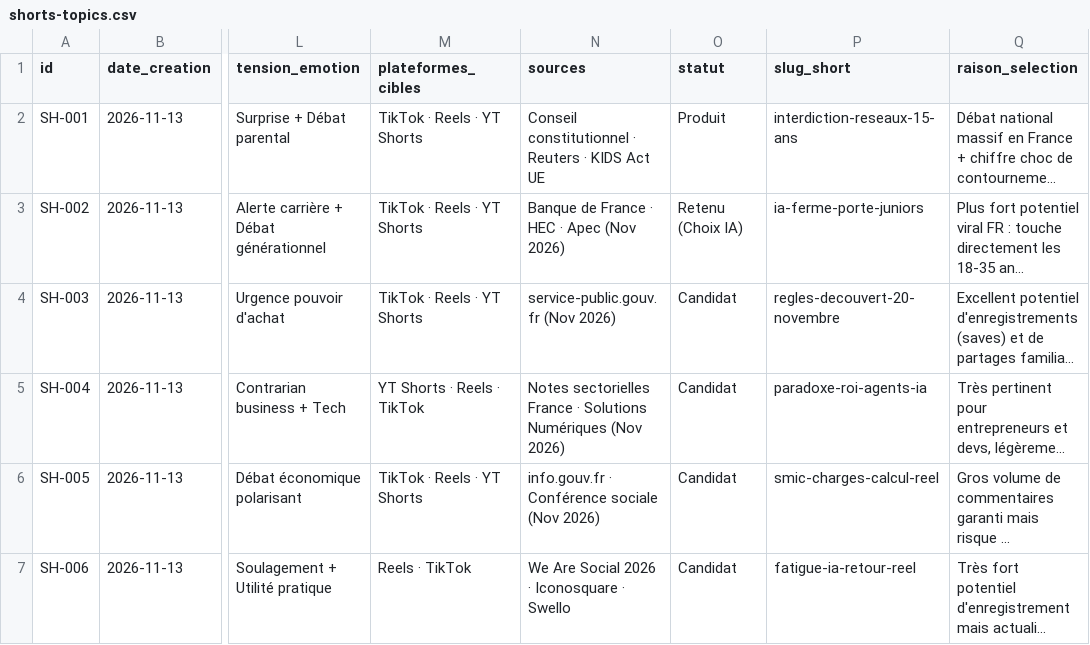
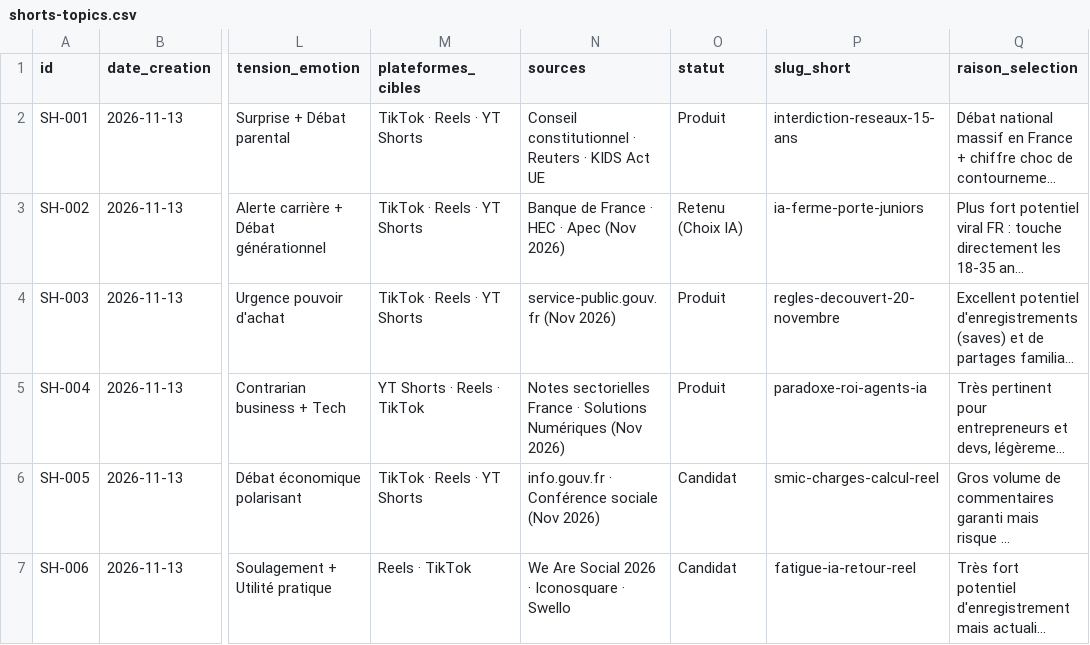
Before and after one commit to gabrieltieche-hue/Studio-Video-final-ultime, a CSV file: video-agent/shorts-topics.csv, drawn as a sheet; only a part is shown, gaps mark what is left out; long unchanged cells end in …; the diff names each change by its address in the sheet, - before the commit and + after, or states it on an @@ line.

Commit message:
Sync Studio Short (4 projets · 2026-11-17T18:36Z)

```diff
--- a/video-agent/shorts-topics.csv
+++ b/video-agent/shorts-topics.csv
-O4:O5 (statut): Candidat
+O4:O5 (statut): Produit
```
Also changed, not shown: 39 other files.
